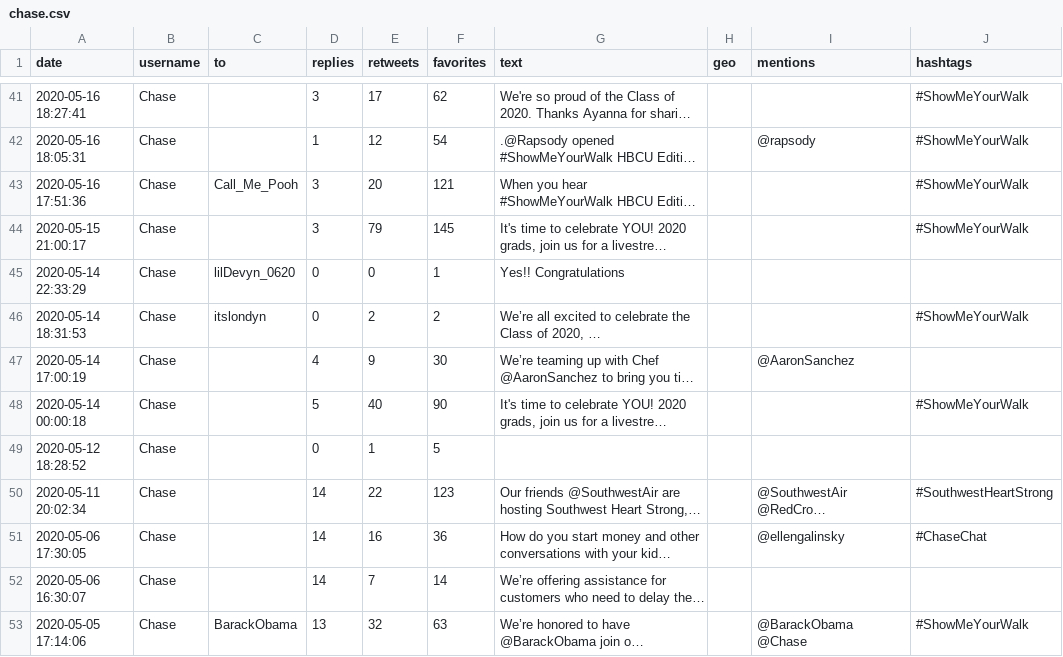
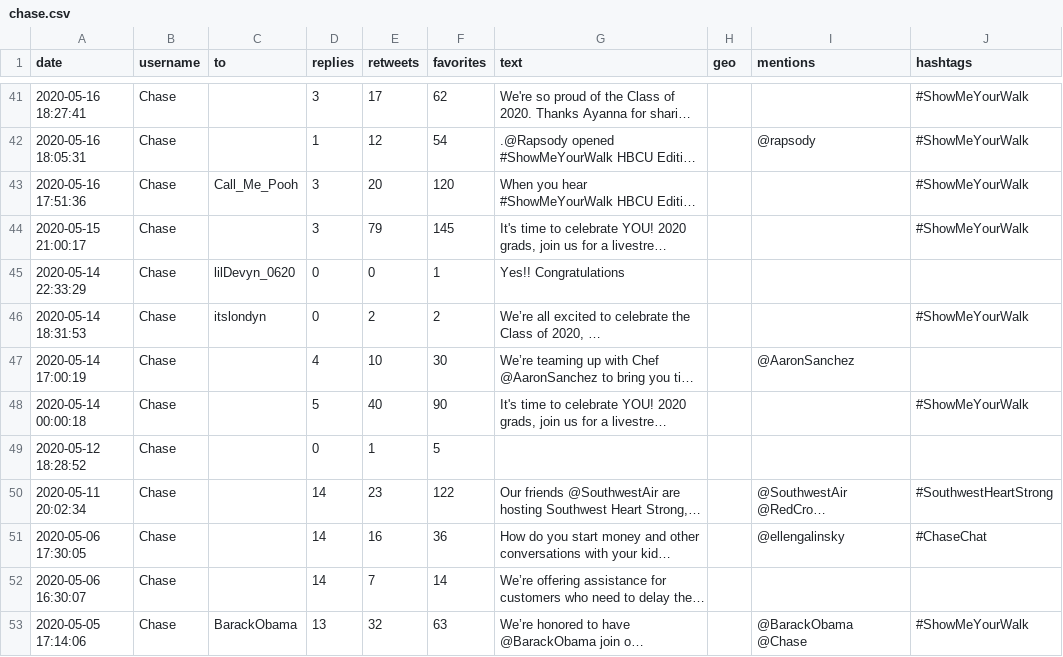
Before and after one commit to vyzion-development/twitter_venturebot, a CSV file: chase.csv, drawn as a sheet; only a part is shown, gaps mark what is left out; long unchanged cells end in …; the diff covers the shown part only; the diff names each change by its address in the sheet, - before the commit and + after, or states it on an @@ line.

```diff
--- a/chase.csv
+++ b/chase.csv
-F43 (favorites): 121
+F43 (favorites): 120
-E47 (retweets): 9
+E47 (retweets): 10
-E50 (retweets): 22
+E50 (retweets): 23
-F50 (favorites): 123
+F50 (favorites): 122
```
Also changed, not shown: 42 edited cells elsewhere in this file, 5 other files.
